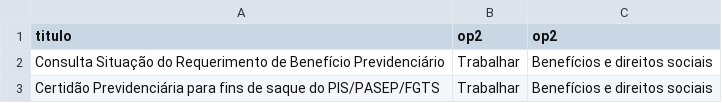
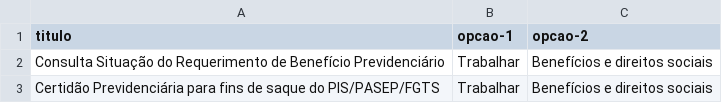
Before and after one commit to servicosgovbr/portal-de-servicos, a CSV file: src/main/resources/linhas-da-vida.csv, drawn as a sheet; only a part is shown.

Commit message:
Ajusta nomes de colunas no csv - #185

```diff
--- a/src/main/resources/linhas-da-vida.csv
+++ b/src/main/resources/linhas-da-vida.csv
@@ -1,2 +1,2 @@
-titulo,op2,op2
+titulo,opcao-1,opcao-2
 Consulta Situação do Requerimento de Benefício Previdenciário,Trabalhar,Benefícios e direitos sociais
```
